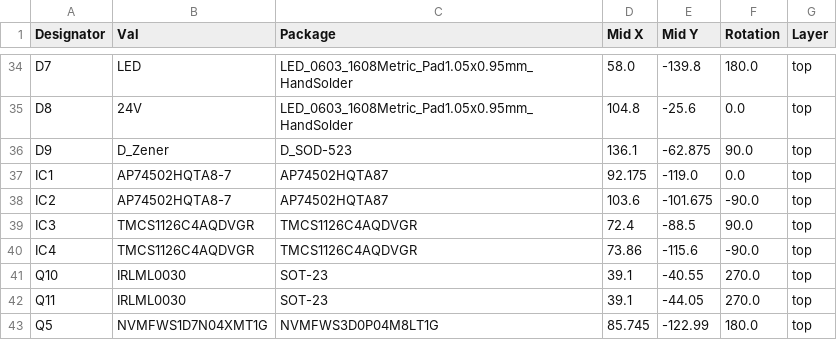
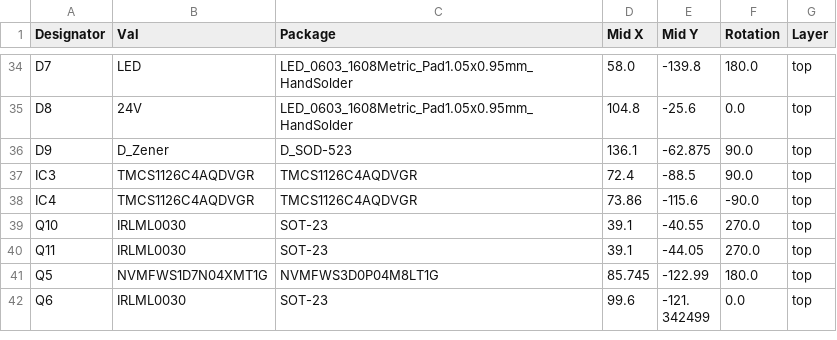
Before and after one commit to lhr-solar/PS-LVCarrierPCB, a CSV file: Hardware/BasePCB/jlcpcb/production_files/CPL-LV Carrier Board.csv, drawn as a sheet; only a part is shown, gaps mark what is left out; the shorter side is filled out with more unchanged rows.

```diff
--- a/Hardware/BasePCB/jlcpcb/production_files/CPL-LV Carrier Board.csv
+++ b/Hardware/BasePCB/jlcpcb/production_files/CPL-LV Carrier Board.csv
@@ -36,4 +36,2 @@ D8,24V,LED_0603_1608Metric_Pad1.05x0.95mm_HandSolder,104.8,-25.6,0.0,top
 D9,D_Zener,D_SOD-523,136.1,-62.875,90.0,top
-IC1,AP74502HQTA8-7,AP74502HQTA87,92.175,-119.0,0.0,top
-IC2,AP74502HQTA8-7,AP74502HQTA87,103.6,-101.675,-90.0,top
 IC3,TMCS1126C4AQDVGR,TMCS1126C4AQDVGR,72.4,-88.5,90.0,top
```
Also changed, not shown: 14 other files.
